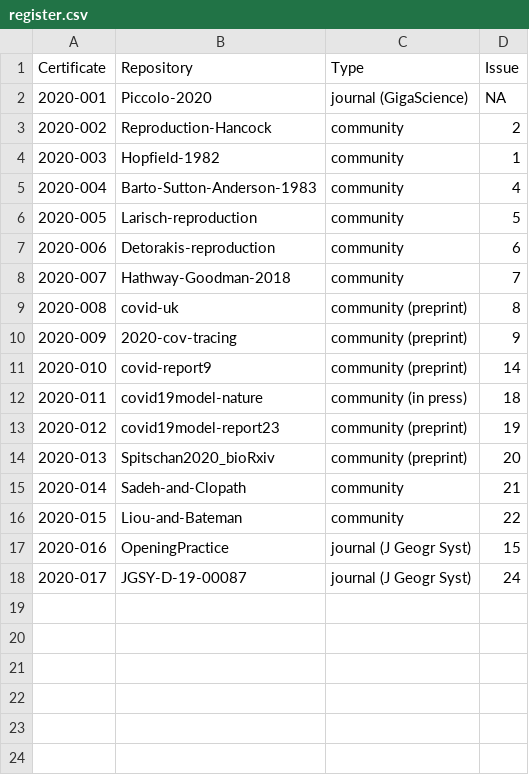
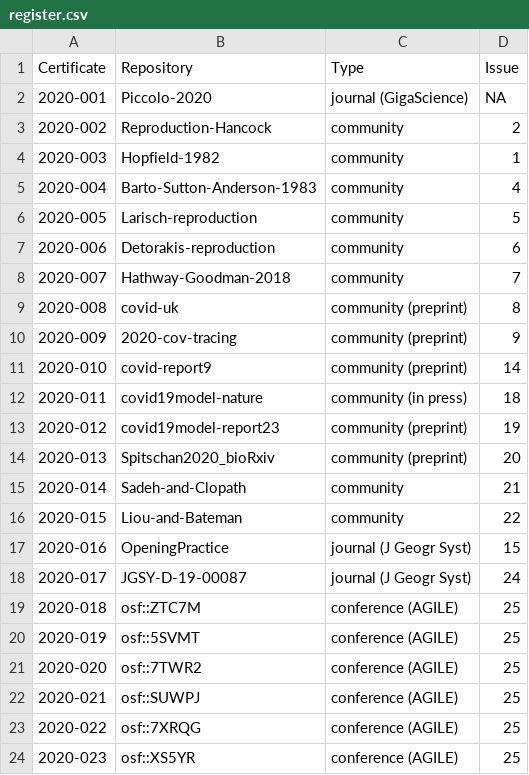
Before and after one commit to codecheckers/register, a CSV file: register.csv, drawn as a sheet.

Commit message:
add AGILE checks

```diff
--- a/register.csv
+++ b/register.csv
@@ -18 +18,7 @@ Certificate,Repository,Type,Issue
 2020-017,JGSY-D-19-00087,journal (J Geogr Syst),24
+2020-018,osf::ZTC7M,conference (AGILE),25
+2020-019,osf::5SVMT,conference (AGILE),25
+2020-020,osf::7TWR2,conference (AGILE),25
+2020-021,osf::SUWPJ,conference (AGILE),25
+2020-022,osf::7XRQG,conference (AGILE),25
+2020-023,osf::XS5YR,conference (AGILE),25
```
